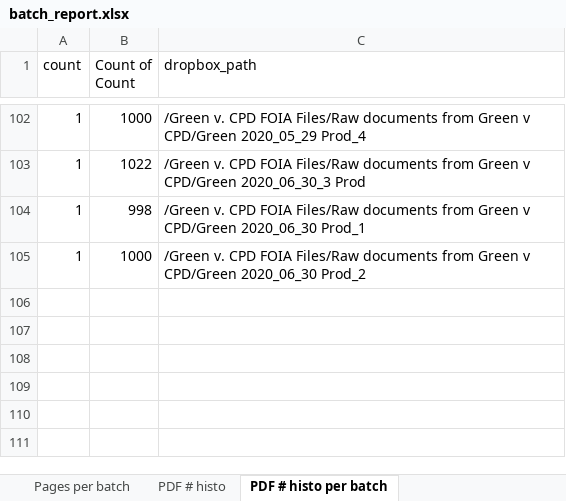
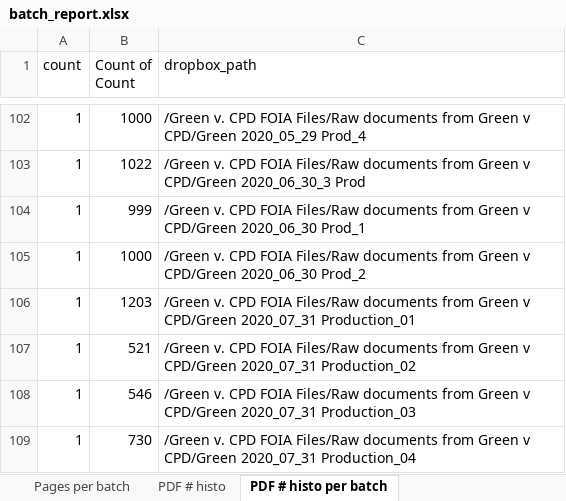
Before and after one commit to invinst/cpdp_ocr, an Excel workbook: 6_reports/batch_report.xlsx, sheet PDF # histo per batch, drawn as a sheet; only a part is shown, gaps mark what is left out; values as stored, in another font and other column widths than the file's, no borders; the diff names each change by its address in the sheet, - before the commit and + after, or states it on an @@ line.

```diff
--- a/6_reports/batch_report.xlsx (sheet PDF # histo per batch)
+++ b/6_reports/batch_report.xlsx (sheet PDF # histo per batch)
-B104 (Count of Count): 998
+B104 (Count of Count): 999
+row 106: 1 | 1203 | /Green v. CPD FOIA Files/Raw documents from Green v CPD/Green 2020_07_31 Production_01
+row 107: 1 | 521 | /Green v. CPD FOIA Files/Raw documents from Green v CPD/Green 2020_07_31 Production_02
+row 108: 1 | 546 | /Green v. CPD FOIA Files/Raw documents from Green v CPD/Green 2020_07_31 Production_03
+row 109: 1 | 730 | /Green v. CPD FOIA Files/Raw documents from Green v CPD/Green 2020_07_31 Production_04
```
Also changed, not shown: sheet PDF # histo, sheet PDFs per CRID per batch, sheet Pages per batch, sheet PDFs per batch, 6 other files.
